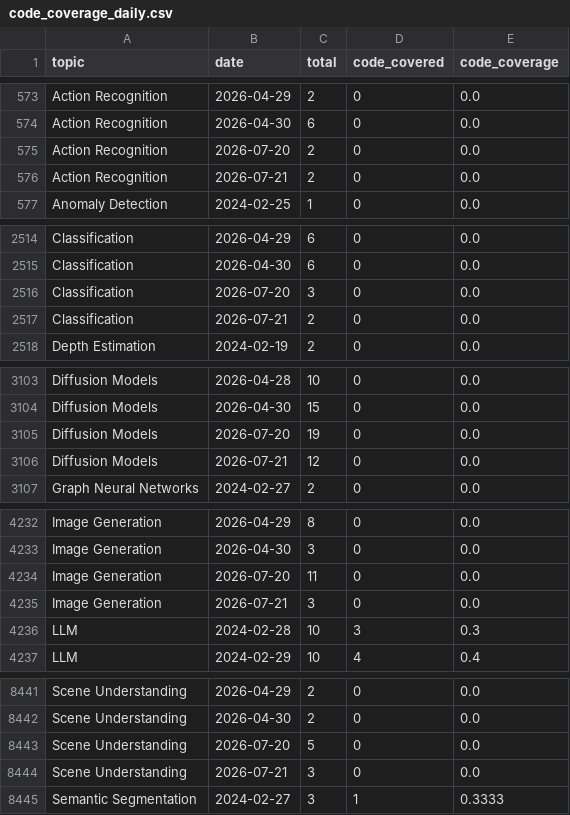
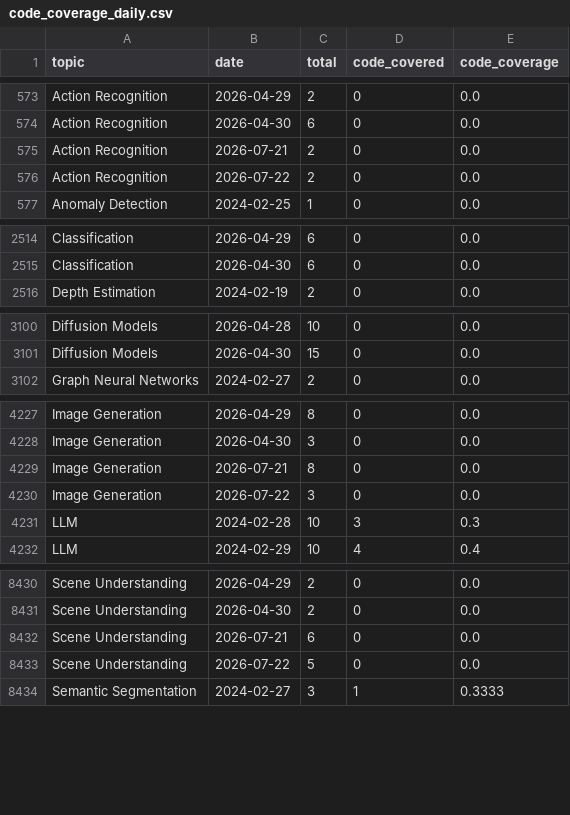
Before and after one commit to a541203686/paper-list, a CSV file: docs/analytics/data/code_coverage_daily.csv, drawn as a sheet; only a part is shown, gaps mark what is left out; the diff covers the shown part only.

```diff
--- a/docs/analytics/data/code_coverage_daily.csv
+++ b/docs/analytics/data/code_coverage_daily.csv
@@ -574,4 +574,4 @@ Action Recognition,2026-04-29,2,0,0.0
 Action Recognition,2026-04-30,6,0,0.0
-Action Recognition,2026-07-20,2,0,0.0
 Action Recognition,2026-07-21,2,0,0.0
+Action Recognition,2026-07-22,2,0,0.0
 Anomaly Detection,2024-02-25,1,0,0.0
@@ -2515,4 +2515,2 @@ Classification,2026-04-29,6,0,0.0
 Classification,2026-04-30,6,0,0.0
-Classification,2026-07-20,3,0,0.0
-Classification,2026-07-21,2,0,0.0
 Depth Estimation,2024-02-19,2,0,0.0
@@ -3104,4 +3101,2 @@ Diffusion Models,2026-04-28,10,0,0.0
 Diffusion Models,2026-04-30,15,0,0.0
-Diffusion Models,2026-07-20,19,0,0.0
-Diffusion Models,2026-07-21,12,0,0.0
 Graph Neural Networks,2024-02-27,2,0,0.0
@@ -4233,4 +4228,4 @@ Image Generation,2026-04-29,8,0,0.0
 Image Generation,2026-04-30,3,0,0.0
-Image Generation,2026-07-20,11,0,0.0
-Image Generation,2026-07-21,3,0,0.0
+Image Generation,2026-07-21,8,0,0.0
+Image Generation,2026-07-22,3,0,0.0
 LLM,2024-02-28,10,3,0.3
@@ -8442,4 +8431,4 @@ Scene Understanding,2026-04-29,2,0,0.0
 Scene Understanding,2026-04-30,2,0,0.0
-Scene Understanding,2026-07-20,5,0,0.0
-Scene Understanding,2026-07-21,3,0,0.0
+Scene Understanding,2026-07-21,6,0,0.0
+Scene Understanding,2026-07-22,5,0,0.0
 Semantic Segmentation,2024-02-27,3,1,0.3333
```
Also changed, not shown: 2 added rows and 13 removed rows elsewhere in this file, docs/analytics/data/code_coverage_monthly.csv, docs/analytics/data/daily_counts.csv, 50 other files.
